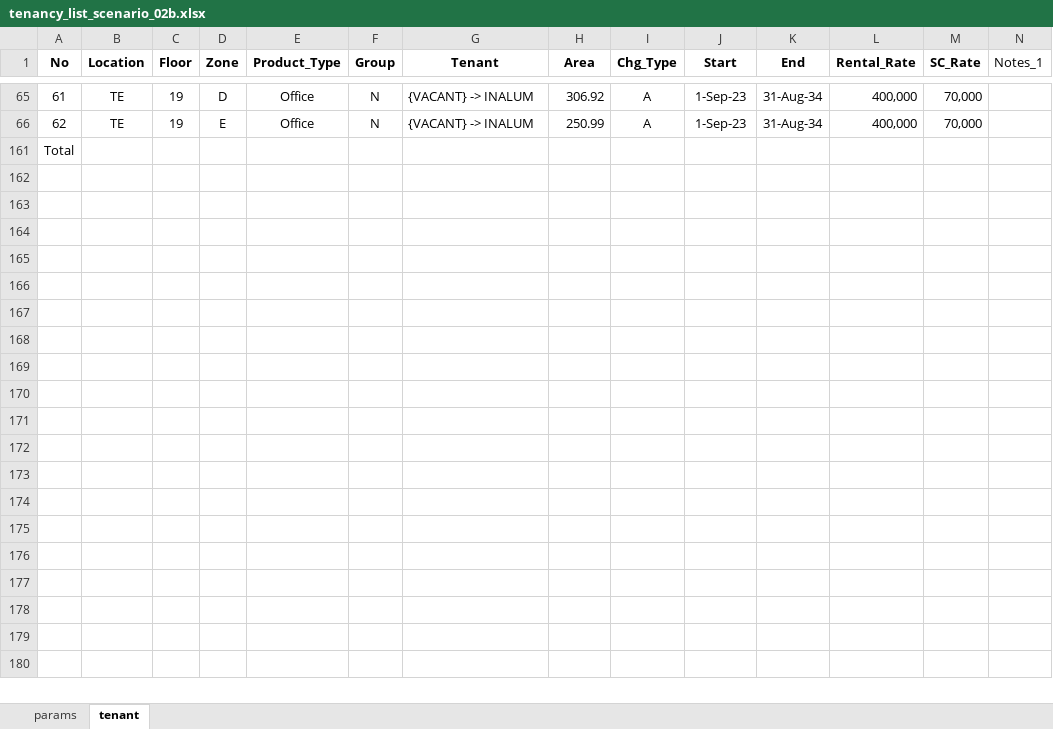
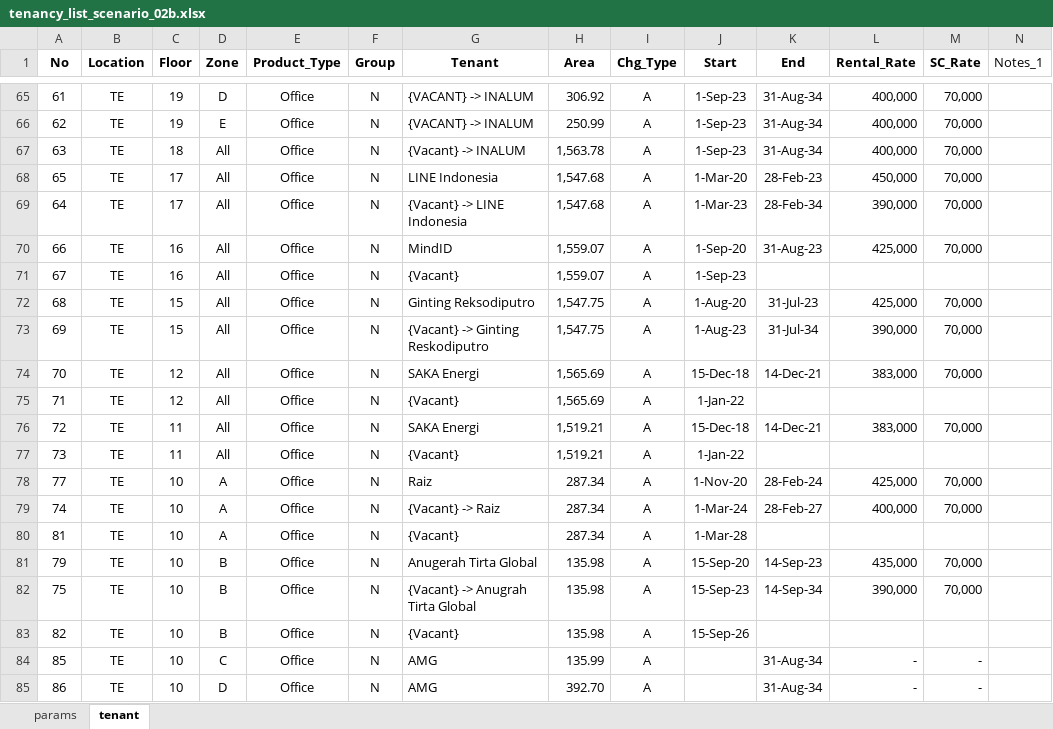
Before and after one commit to samawi/office, an Excel workbook: revenue-streamlit/tenancy_list_scenario_02b.xlsx, sheet tenant, drawn as a sheet; only a part is shown, gaps mark what is left out; the shorter side is filled out with more unchanged rows; values as stored, in another font and other column widths than the file's, no borders; charts and pictures and conditional formats and table styles not drawn; the diff covers the shown part only; the diff names each change by its address in the sheet, - before the commit and + after, or states it on an @@ line.

```diff
--- a/revenue-streamlit/tenancy_list_scenario_02b.xlsx (sheet tenant)
+++ b/revenue-streamlit/tenancy_list_scenario_02b.xlsx (sheet tenant)
@@ row 67 unhidden: 63 | TE | 18 | All | Office | N | {Vacant} -> INALUM | 1,563.78 | A | 1-Sep-23 | 31-Aug-34 | 400,000 | 70,000 @@
@@ row 68 unhidden: 65 | TE | 17 | All | Office | N | LINE Indonesia | 1,547.68 | A | 1-Mar-20 | 28-Feb-23 | 450,000 | 70,000 @@
@@ row 69 unhidden: 64 | TE | 17 | All | Office | N | {Vacant} -> LINE Indonesia | 1,547.68 | A | 1-Mar-23 | 28-Feb-34 | 390,000 | 70,000 @@
@@ row 70 unhidden: 66 | TE | 16 | All | Office | N | MindID | 1,559.07 | A | 1-Sep-20 | 31-Aug-23 | 425,000 | 70,000 @@
@@ row 71 unhidden: 67 | TE | 16 | All | Office | N | {Vacant} | 1,559.07 | A | 1-Sep-23 @@
@@ row 72 unhidden: 68 | TE | 15 | All | Office | N | Ginting Reksodiputro | 1,547.75 | A | 1-Aug-20 | 31-Jul-23 | 425,000 | 70,000 @@
@@ row 73 unhidden: 69 | TE | 15 | All | Office | N | {Vacant} -> Ginting Reskodiputro | 1,547.75 | A | 1-Aug-23 | 31-Jul-34 | 390,000 | 70,000 @@
@@ row 74 unhidden: 70 | TE | 12 | All | Office | N | SAKA Energi | 1,565.69 | A | 15-Dec-18 | 14-Dec-21 | 383,000 | 70,000 @@
@@ row 75 unhidden: 71 | TE | 12 | All | Office | N | {Vacant} | 1,565.69 | A | 1-Jan-22 @@
@@ row 76 unhidden: 72 | TE | 11 | All | Office | N | SAKA Energi | 1,519.21 | A | 15-Dec-18 | 14-Dec-21 | 383,000 | 70,000 @@
@@ row 77 unhidden: 73 | TE | 11 | All | Office | N | {Vacant} | 1,519.21 | A | 1-Jan-22 @@
@@ row 78 unhidden: 77 | TE | 10 | A | Office | N | Raiz | 287.34 | A | 1-Nov-20 | 28-Feb-24 | 425,000 | 70,000 @@
@@ row 79 unhidden: 74 | TE | 10 | A | Office | N | {Vacant} -> Raiz | 287.34 | A | 1-Mar-24 | 28-Feb-27 | 400,000 | 70,000 @@
@@ row 80 unhidden: 81 | TE | 10 | A | Office | N | {Vacant} | 287.34 | A | 1-Mar-28 @@
@@ row 81 unhidden: 79 | TE | 10 | B | Office | N | Anugerah Tirta Global | 135.98 | A | 15-Sep-20 | 14-Sep-23 | 435,000 | 70,000 @@
@@ row 82 unhidden: 75 | TE | 10 | B | Office | N | {Vacant} -> Anugrah Tirta Global | 135.98 | A | 15-Sep-23 | 14-Sep-34 | 390,000 | 70,000 @@
@@ row 83 unhidden: 82 | TE | 10 | B | Office | N | {Vacant} | 135.98 | A | 15-Sep-26 @@
@@ row 84 unhidden: 85 | TE | 10 | C | Office | N | AMG | 135.99 | A |  | 31-Aug-34 | - | - @@
@@ row 85 unhidden: 86 | TE | 10 | D | Office | N | AMG | 392.70 | A |  | 31-Aug-34 | - | - @@
```
Also changed, not shown: 134 hidden or unhidden rows elsewhere in this sheet, charts or pictures, 3 other files.
